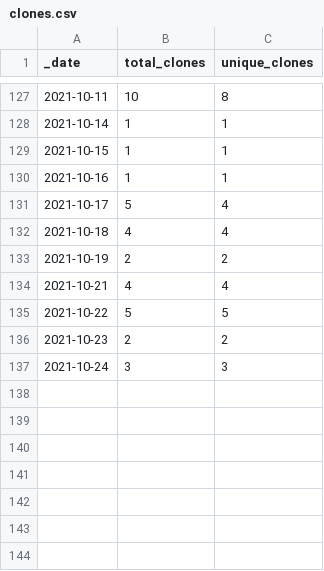
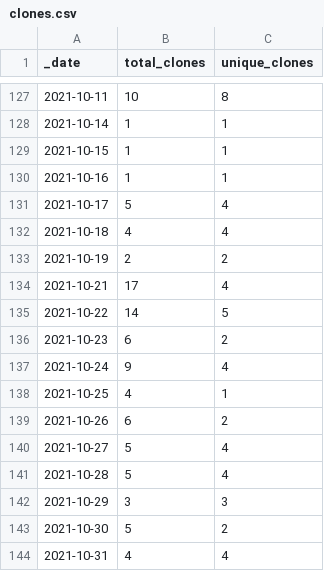
Before and after one commit to 0m4r/MMM-SoccerLiveScore, a CSV file: traffic/clones.csv, drawn as a sheet; only a part is shown, gaps mark what is left out.

```diff
--- a/traffic/clones.csv
+++ b/traffic/clones.csv
@@ -133,5 +133,12 @@ _date,total_clones,unique_clones
 2021-10-19,2,2
-2021-10-21,4,4
-2021-10-22,5,5
-2021-10-23,2,2
-2021-10-24,3,3
+2021-10-21,17,4
+2021-10-22,14,5
+2021-10-23,6,2
+2021-10-24,9,4
+2021-10-25,4,1
+2021-10-26,6,2
+2021-10-27,5,4
+2021-10-28,5,4
+2021-10-29,3,3
+2021-10-30,5,2
+2021-10-31,4,4
```
Also changed, not shown: traffic/views.csv, 1 other file.
